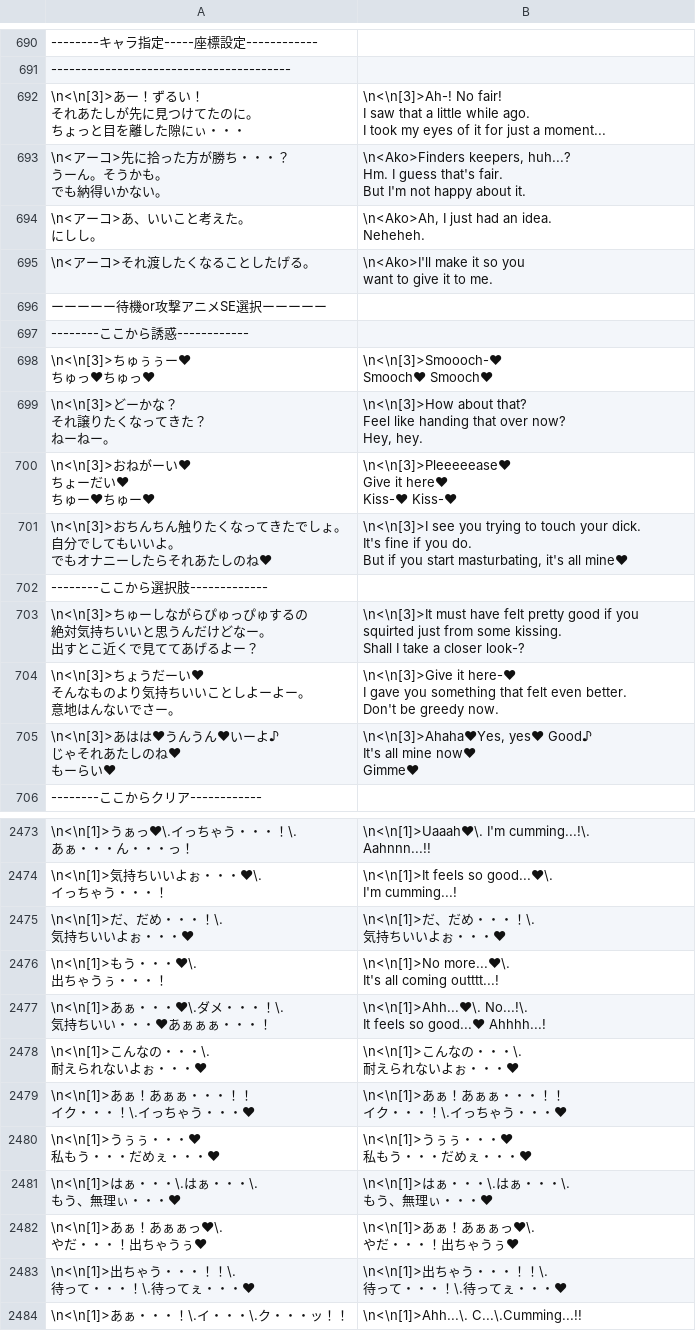
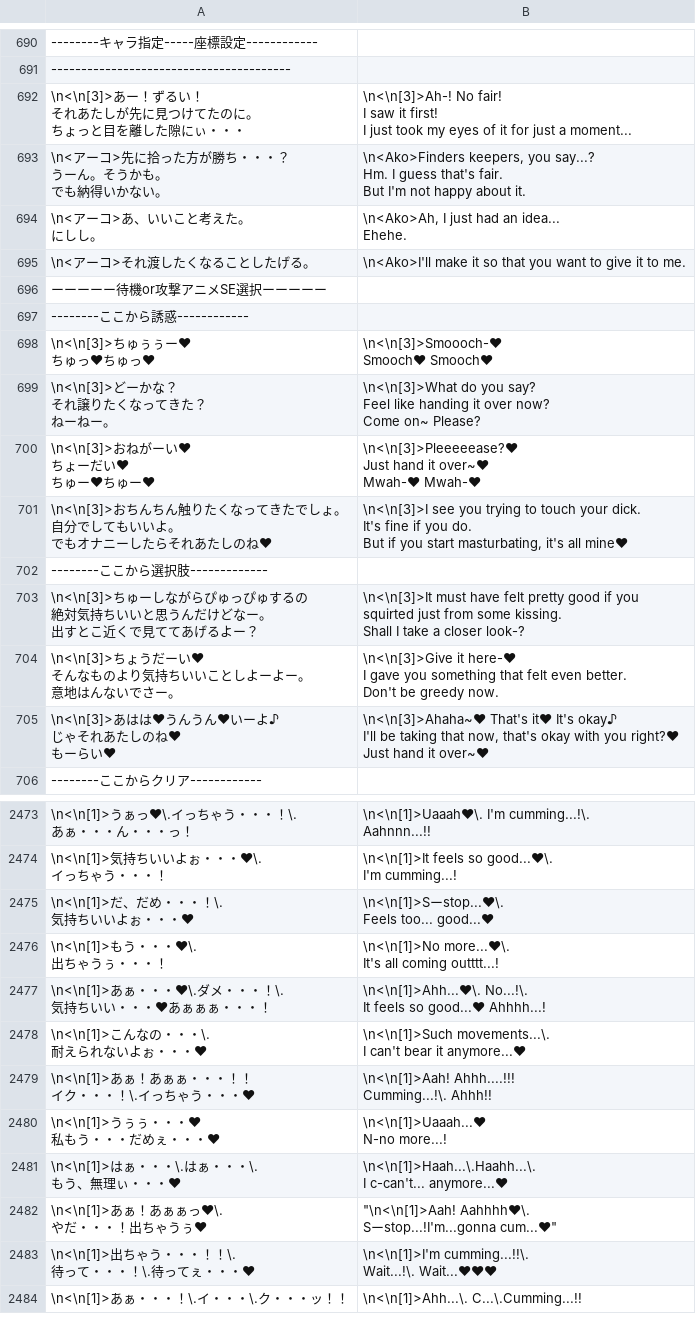
Before and after one commit to Giratena/Captured-Als-To-Romeria-Translation, a CSV file: Translation Script/CommonEvents.csv, drawn as a sheet; only a part is shown, gaps mark what is left out; ↵ is a line break in a cell; the diff covers the shown part only; the diff names each change by its address in the sheet, - before the commit and + after, or states it on an @@ line.

Commit message:
Huge translation and proofreading

```diff
--- a/Translation Script/CommonEvents.csv
+++ b/Translation Script/CommonEvents.csv
-B692: …I saw that a little while ago. ↵ I took my…
+B692: …I saw it first! ↵ I just took my…
-B693: \n<Ako>Finders keepers, huh...? ↵ Hm. I…
+B693: \n<Ako>Finders keepers, you say...? ↵ Hm. I…
-B694: \n<Ako>Ah, I just had an idea. ↵ Neheheh.
+B694: \n<Ako>Ah, I just had an idea... ↵ Ehehe.
-B695: …it so you ↵ want…
+B695: …it so that you want…
-B699: \n<\n[3]>How about that? ↵ Feel like handing that over now? ↵ Hey, hey.
+B699: \n<\n[3]>What do you say? ↵ Feel like handing it over now? ↵ Come on~ Please?
-B700: \n<\n[3]>Pleeeeease♥ ↵ Give it here♥ ↵ Kiss-♥ Kiss-♥
+B700: \n<\n[3]>Pleeeeease?♥ ↵ Just hand it over~♥ ↵ Mwah-♥ Mwah-♥
-B705: \n<\n[3]>Ahaha♥Yes, yes♥ Good♪ ↵ It's all mine now♥ ↵ Gimme♥
+B705: \n<\n[3]>Ahaha~♥ That's it♥ It's okay♪ ↵ I'll be taking that now, that's okay with you right?♥ ↵ Just hand it over~♥
-B2475: \n<\n[1]>だ、だめ・・・！\. ↵ 気持ちいいよぉ・・・♥
+B2475: \n<\n[1]>Sーstop...♥\. ↵ Feels too... good...♥
-B2478: \n<\n[1]>こんなの・・・\. ↵ 耐えられないよぉ・・・♥
+B2478: \n<\n[1]>Such movements...\. ↵ I can't bear it anymore...♥
-B2479: \n<\n[1]>あぁ！あぁぁ・・・！！ ↵ イク・・・！\.イっちゃう・・・♥
+B2479: \n<\n[1]>Aah! Ahhh....!!! ↵ Cumming...!\. Ahhh!!
-B2480: \n<\n[1]>うぅぅ・・・♥ ↵ 私もう・・・だめぇ・・・♥
+B2480: \n<\n[1]>Uaaah...♥ ↵ N-no more...!
-B2481: \n<\n[1]>はぁ・・・\.はぁ・・・\. ↵ もう、無理ぃ・・・♥
+B2481: \n<\n[1]>Haah...\.Haahh...\. ↵ I c-can't... anymore...♥
-B2482: \n<\n[1]>あぁ！あぁぁっ♥\. ↵ やだ・・・！出ちゃうぅ♥
+B2482: "\n<\n[1]>Aah! Aahhhh♥\. ↵ Sーstop...!I'm...gonna cum...♥"
-B2483: \n<\n[1]>出ちゃう・・・！！\. ↵ 待って・・・！\.待ってぇ・・・♥
+B2483: \n<\n[1]>I'm cumming...!!\. ↵ Wait...!\. Wait...♥♥♥
```
Also changed, not shown: 111 edited cells elsewhere in this file, Translation Script/Map004.csv, Translation Script/Map024.csv, 9 other files.
